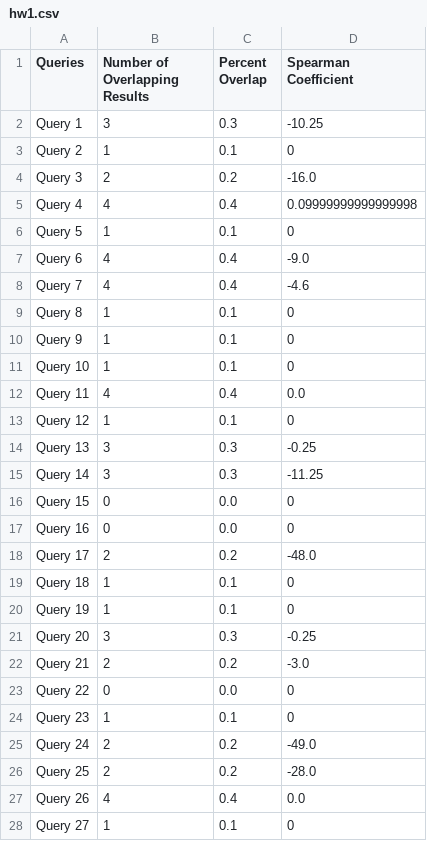
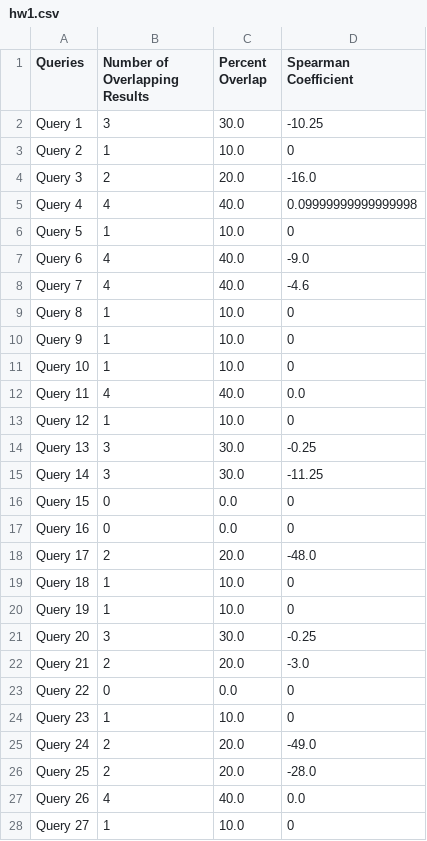
Before and after one commit to yuhaowang524/CSCI572, a CSV file: HW1/data/hw1.csv, drawn as a sheet; only a part is shown; the diff covers the shown part only.

```diff
--- a/HW1/data/hw1.csv
+++ b/HW1/data/hw1.csv
@@ -1,28 +1,28 @@
 Queries, Number of Overlapping Results, Percent Overlap, Spearman Coefficient
-Query 1, 3, 0.3, -10.25
-Query 2, 1, 0.1, 0
-Query 3, 2, 0.2, -16.0
-Query 4, 4, 0.4, 0.09999999999999998
-Query 5, 1, 0.1, 0
-Query 6, 4, 0.4, -9.0
-Query 7, 4, 0.4, -4.6
-Query 8, 1, 0.1, 0
-Query 9, 1, 0.1, 0
-Query 10, 1, 0.1, 0
-Query 11, 4, 0.4, 0.0
-Query 12, 1, 0.1, 0
-Query 13, 3, 0.3, -0.25
-Query 14, 3, 0.3, -11.25
+Query 1, 3, 30.0, -10.25
+Query 2, 1, 10.0, 0
+Query 3, 2, 20.0, -16.0
+Query 4, 4, 40.0, 0.09999999999999998
+Query 5, 1, 10.0, 0
+Query 6, 4, 40.0, -9.0
+Query 7, 4, 40.0, -4.6
+Query 8, 1, 10.0, 0
+Query 9, 1, 10.0, 0
+Query 10, 1, 10.0, 0
+Query 11, 4, 40.0, 0.0
+Query 12, 1, 10.0, 0
+Query 13, 3, 30.0, -0.25
+Query 14, 3, 30.0, -11.25
 Query 15, 0, 0.0, 0
 Query 16, 0, 0.0, 0
-Query 17, 2, 0.2, -48.0
-Query 18, 1, 0.1, 0
-Query 19, 1, 0.1, 0
-Query 20, 3, 0.3, -0.25
-Query 21, 2, 0.2, -3.0
+Query 17, 2, 20.0, -48.0
+Query 18, 1, 10.0, 0
+Query 19, 1, 10.0, 0
+Query 20, 3, 30.0, -0.25
+Query 21, 2, 20.0, -3.0
 Query 22, 0, 0.0, 0
-Query 23, 1, 0.1, 0
-Query 24, 2, 0.2, -49.0
-Query 25, 2, 0.2, -28.0
-Query 26, 4, 0.4, 0.0
-Query 27, 1, 0.1, 0
+Query 23, 1, 10.0, 0
+Query 24, 2, 20.0, -49.0
+Query 25, 2, 20.0, -28.0
+Query 26, 4, 40.0, 0.0
+Query 27, 1, 10.0, 0
```
Also changed, not shown: 66 edited cells elsewhere in this file, 2 other files.
